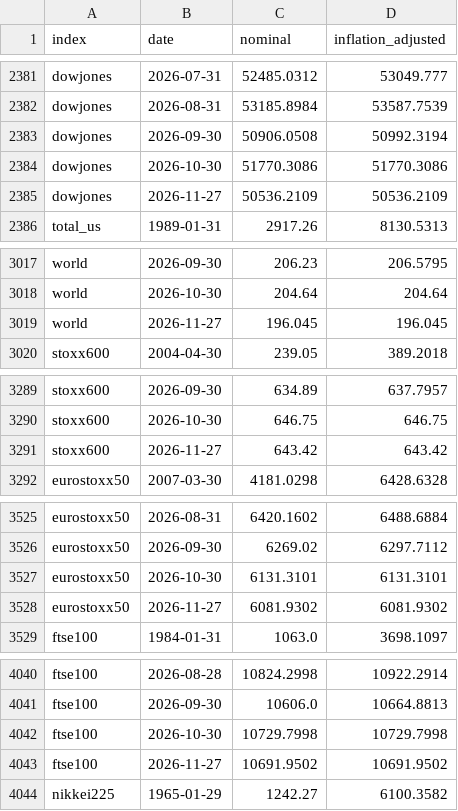
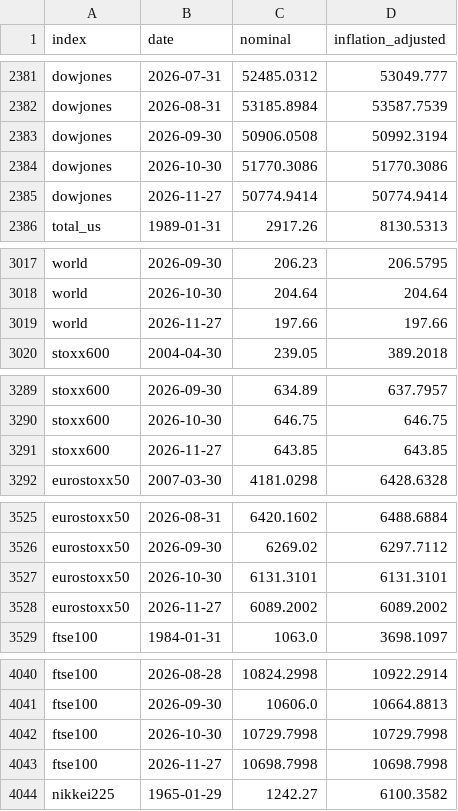
Before and after one commit to Antonis-Koutsoumpis/sp500-backtester, a CSV file: data/index_prices.csv, drawn as a sheet; only a part is shown, gaps mark what is left out; the diff covers the shown part only.

```diff
--- a/data/index_prices.csv
+++ b/data/index_prices.csv
@@ -2384,3 +2384,3 @@ dowjones,2026-09-30,50906.0508,50992.3194
 dowjones,2026-10-30,51770.3086,51770.3086
-dowjones,2026-11-27,50536.2109,50536.2109
+dowjones,2026-11-27,50774.9414,50774.9414
 total_us,1989-01-31,2917.26,8130.5313
@@ -3018,3 +3018,3 @@ world,2026-09-30,206.23,206.5795
 world,2026-10-30,204.64,204.64
-world,2026-11-27,196.045,196.045
+world,2026-11-27,197.66,197.66
 stoxx600,2004-04-30,239.05,389.2018
@@ -3290,3 +3290,3 @@ stoxx600,2026-09-30,634.89,637.7957
 stoxx600,2026-10-30,646.75,646.75
-stoxx600,2026-11-27,643.42,643.42
+stoxx600,2026-11-27,643.85,643.85
 eurostoxx50,2007-03-30,4181.0298,6428.6328
@@ -3527,3 +3527,3 @@ eurostoxx50,2026-09-30,6269.02,6297.7112
 eurostoxx50,2026-10-30,6131.3101,6131.3101
-eurostoxx50,2026-11-27,6081.9302,6081.9302
+eurostoxx50,2026-11-27,6089.2002,6089.2002
 ftse100,1984-01-31,1063.0,3698.1097
@@ -4042,3 +4042,3 @@ ftse100,2026-09-30,10606.0,10664.8813
 ftse100,2026-10-30,10729.7998,10729.7998
-ftse100,2026-11-27,10691.9502,10691.9502
+ftse100,2026-11-27,10698.7998,10698.7998
 nikkei225,1965-01-29,1242.27,6100.3582
```
Also changed, not shown: 2 added rows, 2 removed rows and 8 edited cells elsewhere in this file, docs/data/index_prices.csv, 2 other files.
